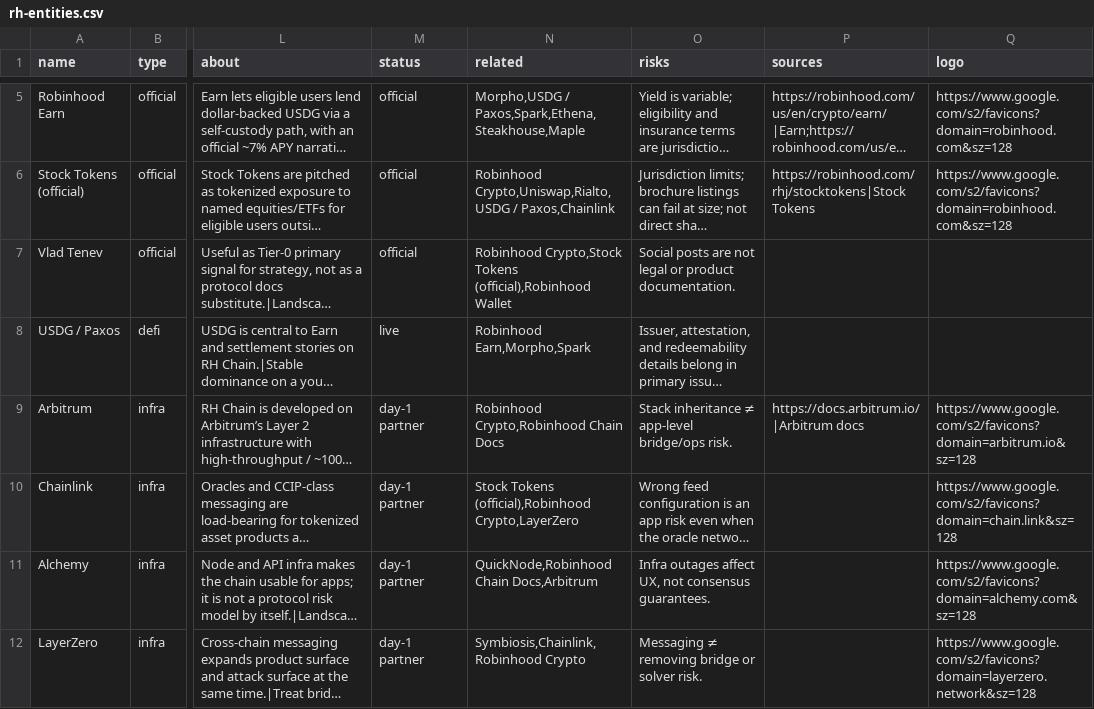
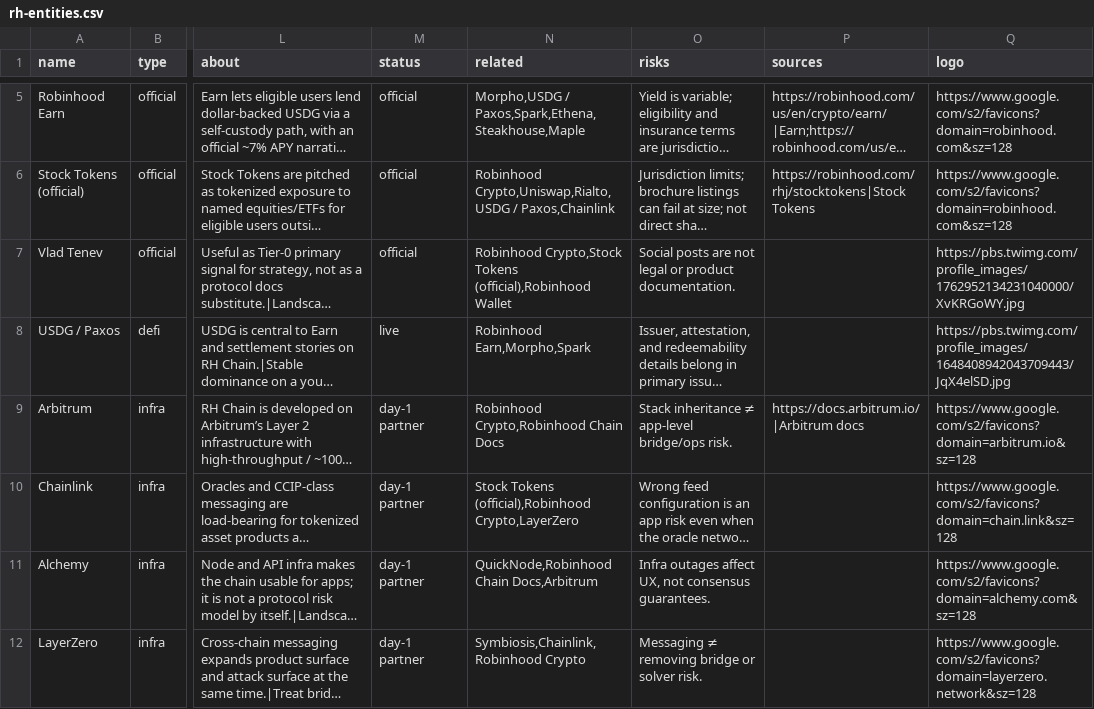
Before and after one commit to Kinaqu/hoodscape, a CSV file: data/rh-entities.csv, drawn as a sheet; only a part is shown, gaps mark what is left out; long unchanged cells end in …; the diff covers the shown part only; the diff names each change by its address in the sheet, - before the commit and + after, or states it on an @@ line.

Commit message:
data: fill logos from X/Twitter profile images
Resolve avatars for 40+ entities missing branding via X user
lookup (pbs.twimg.com). 70/72 now have logo URLs; Pleiades and
AEON Protocol remain monogram (no reliable public profile found).

```diff
--- a/data/rh-entities.csv
+++ b/data/rh-entities.csv
-Q7 (logo): (empty)
+Q7 (logo): https://pbs.twimg.com/profile_images/1762952134231040000/XvKRGoWY.jpg
-Q8 (logo): (empty)
+Q8 (logo): https://pbs.twimg.com/profile_images/1648408942043709443/JqX4elSD.jpg
```
Also changed, not shown: 40 edited cells elsewhere in this file, 3 other files.
